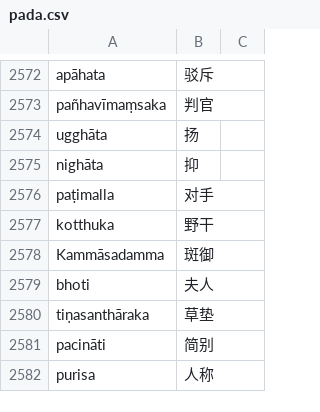
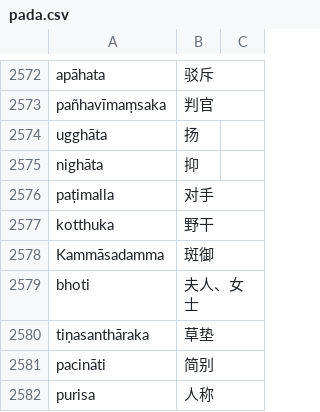
Before and after one commit to jhintr/nirutti, a CSV file: pada.csv, drawn as a sheet; only a part is shown, gaps mark what is left out; the diff covers the shown part only.

```diff
--- a/pada.csv
+++ b/pada.csv
@@ -2578,3 +2578,3 @@ kotthuka,野干,
 Kammāsadamma,斑御,
-bhoti,夫人,
+bhoti,夫人、女士,
 tiṇasanthāraka,草垫,
```
Also changed, not shown: 7 added rows and 4 edited cells elsewhere in this file.
